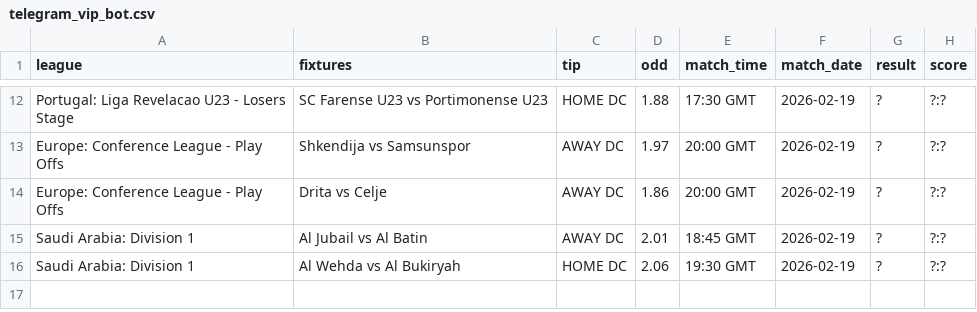
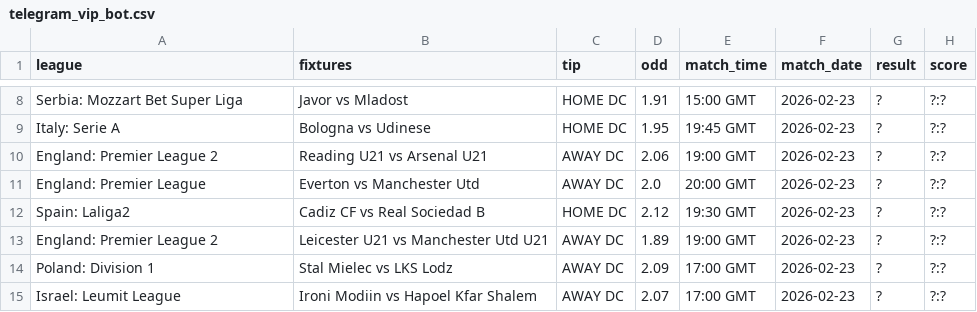
Before and after one commit to tecpg/btn_bot, a CSV file: csv_files/telegram_vip_bot.csv, drawn as a sheet; only a part is shown, gaps mark what is left out; removed rows and columns are numbered as before the commit, all else as after; the diff covers the shown part only; the diff names each change by its address in the sheet, - before the commit and + after, or states it on an @@ line.

```diff
--- a/csv_files/telegram_vip_bot.csv
+++ b/csv_files/telegram_vip_bot.csv
-A8 (league): Portugal: Liga Revelacao U23 - Losers Stage
+A8 (league): Serbia: Mozzart Bet Super Liga
-B8 (fixtures): SC Farense U23 vs Portimonense U23
+B8 (fixtures): Javor vs Mladost
-D8 (odd): 1.88
+D8 (odd): 1.91
-E8 (match_time): 17:30 GMT
+E8 (match_time): 15:00 GMT
-F8 (match_date): 2026-02-19
+F8 (match_date): 2026-02-23
+row 9: Italy: Serie A | Bologna vs Udinese | HOME DC | 1.95 | 19:45 GMT | 2026-02-23 | ? | ?:?
-A10 (league): Europe: Conference League - Play Offs
+A10 (league): England: Premier League 2
-B10 (fixtures): Shkendija vs Samsunspor
+B10 (fixtures): Reading U21 vs Arsenal U21
-D10 (odd): 1.97
+D10 (odd): 2.06
-E10 (match_time): 20:00 GMT
+E10 (match_time): 19:00 GMT
-F10:F11 (match_date): 2026-02-19
+F10:F11 (match_date): 2026-02-23
-A11 (league): Europe: Conference League - Play Offs
+A11 (league): England: Premier League
-B11 (fixtures): Drita vs Celje
+B11 (fixtures): Everton vs Manchester Utd
-D11 (odd): 1.86
+D11 (odd): 2.0
-row 15: Saudi Arabia: Division 1 | Al Jubail vs Al Batin | AWAY DC | 2.01 | 18:45 GMT | 2026-02-19 | ? | ?:?
-A12 (league): Saudi Arabia: Division 1
+A12 (league): Spain: Laliga2
-B12 (fixtures): Al Wehda vs Al Bukiryah
+B12 (fixtures): Cadiz CF vs Real Sociedad B
-D12 (odd): 2.06
+D12 (odd): 2.12
-F12 (match_date): 2026-02-19
+F12 (match_date): 2026-02-23
+row 13: England: Premier League 2 | Leicester U21 vs Manchester Utd U21 | AWAY DC | 1.89 | 19:00 GMT | 2026-02-23 | ? | ?:?
+row 14: Poland: Division 1 | Stal Mielec vs LKS Lodz | AWAY DC | 2.09 | 17:00 GMT | 2026-02-23 | ? | ?:?
+row 15: Israel: Leumit League | Ironi Modiin vs Hapoel Kfar Shalem | AWAY DC | 2.07 | 17:00 GMT | 2026-02-23 | ? | ?:?
```
Also changed, not shown: 1 added row, 5 removed rows and 24 edited cells elsewhere in this file, btn_match_results.csv, csv_files/basketball.csv, 19 other files.
